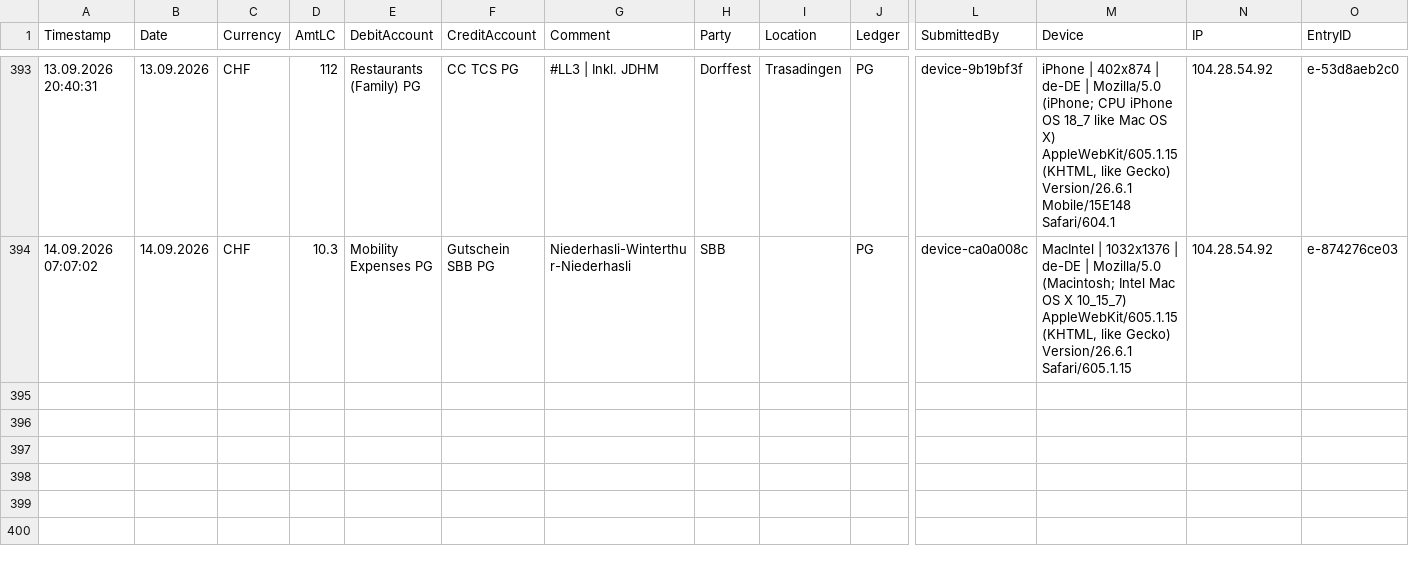
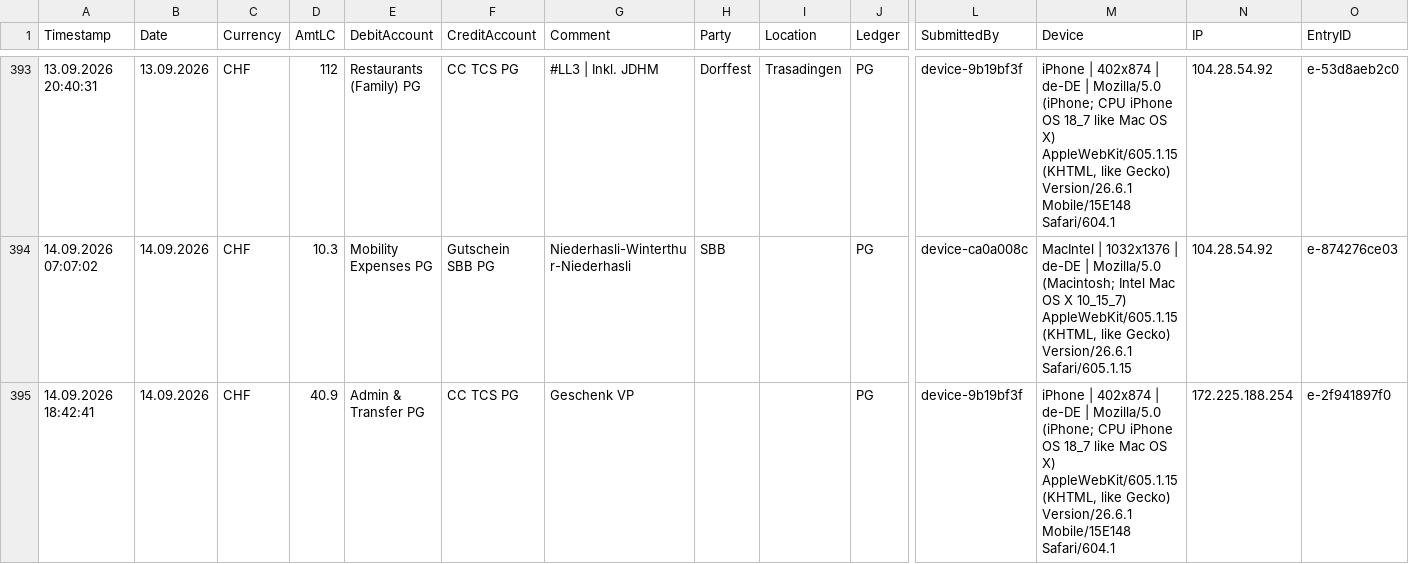
Before and after one commit to Munotstadt/accountingdatacollector, a CSV file: accounting_entries.csv, drawn as a sheet; only a part is shown, gaps mark what is left out; rows hold the shown columns only; the diff names each change by its address in the sheet, - before the commit and + after, or states it on an @@ line.

Commit message:
Add ledger entry 14.09.2026 · Admin & Transfer PG · CHF 40.9

```diff
--- a/accounting_entries.csv
+++ b/accounting_entries.csv
+row 395: 14.09.2026 18:42:41 | 14.09.2026 | CHF | 40.9 | Admin & Transfer PG | CC TCS PG | Geschenk VP |  |  | PG | device-9b19bf3f | iPhone | 402x874 | de-DE | Mozilla/5.0 (iPhone; CPU iPhone OS 18_7 like Mac OS X) AppleWebKit/605.1.15 (KHTML, like Gecko) Version/26.6.1 Mobile/15E148 Safari/604.1 | 172.225.188.254 | e-2f941897f0
```
